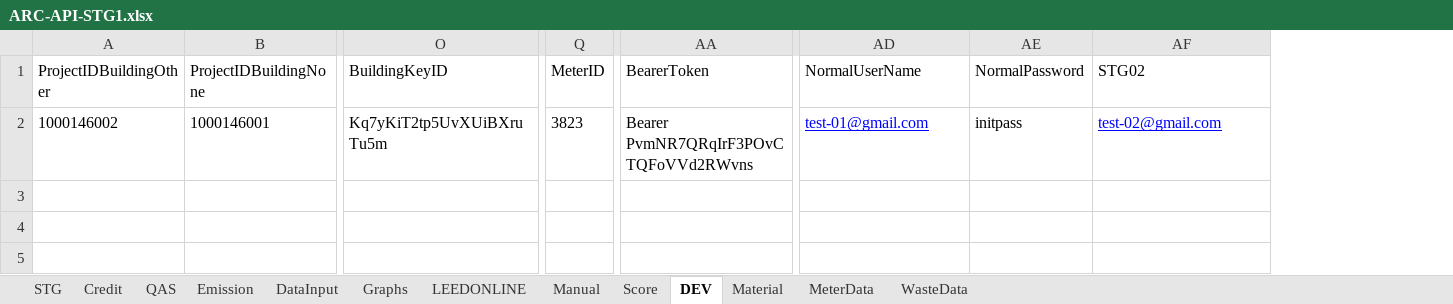
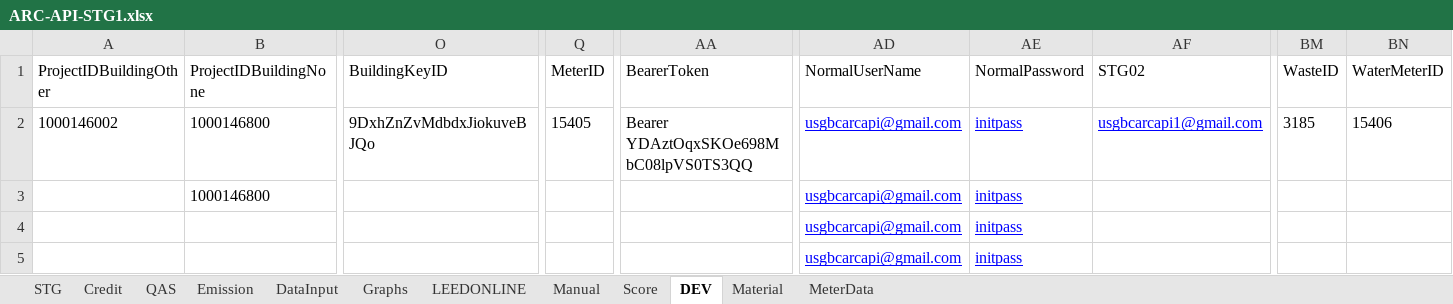
Before and after one commit to saurav1501/APIArc, an Excel workbook: src/main/resources/Backup/ARC-API-STG1.xlsx, sheet DEV, drawn as a sheet; only a part is shown, gaps mark what is left out; values as stored, in another font and other column widths than the file's, no borders; rows hold the shown columns only; the diff covers the shown part only; the diff names each change by its address in the sheet, - before the commit and + after, or states it on an @@ line.

```diff
--- a/src/main/resources/Backup/ARC-API-STG1.xlsx (sheet DEV)
+++ b/src/main/resources/Backup/ARC-API-STG1.xlsx (sheet DEV)
-sheet tab: WasteData
+column BM (WasteID), row 2: 3185
+column BN (WaterMeterID), row 2: 15406
-B2 (ProjectIDBuildingNone): 1000146001
+B2 (ProjectIDBuildingNone): 1000146800
-O2 (BuildingKeyID): Kq7yKiT2tp5UvXUiBXruTu5m
+O2 (BuildingKeyID): 9DxhZnZvMdbdxJiokuveBJQo
-Q2 (MeterID): 3823
+Q2 (MeterID): 15405
-AA2 (BearerToken): Bearer PvmNR7QRqIrF3POvCTQFoVVd2RWvns
+AA2 (BearerToken): Bearer YDAztOqxSKOe698MbC08lpVS0TS3QQ
-AD2 (NormalUserName): test-01@gmail.com
+AD2 (NormalUserName): usgbcarcapi@gmail.com
@@ AE2 underline: off → on, text colour: black → #0000FF @@
-AF2 (STG02): test-02@gmail.com
+AF2 (STG02): usgbcarcapi1@gmail.com
+row 3:  | 1000146800 |  |  |  | usgbcarcapi@gmail.com | initpass
+row 4:  |  |  |  |  | usgbcarcapi@gmail.com | initpass
+row 5:  |  |  |  |  | usgbcarcapi@gmail.com | initpass
```
Also changed, not shown: 1 removed column and 17 edited cells elsewhere in this sheet, sheet QAS, sheet MeterData, sheet DataInput, sheet STG, sheet LEEDONLINE, sheet Manual, 3 more sheets, src/main/resources/ARC-API-STG1.xlsx, 41 other files.
